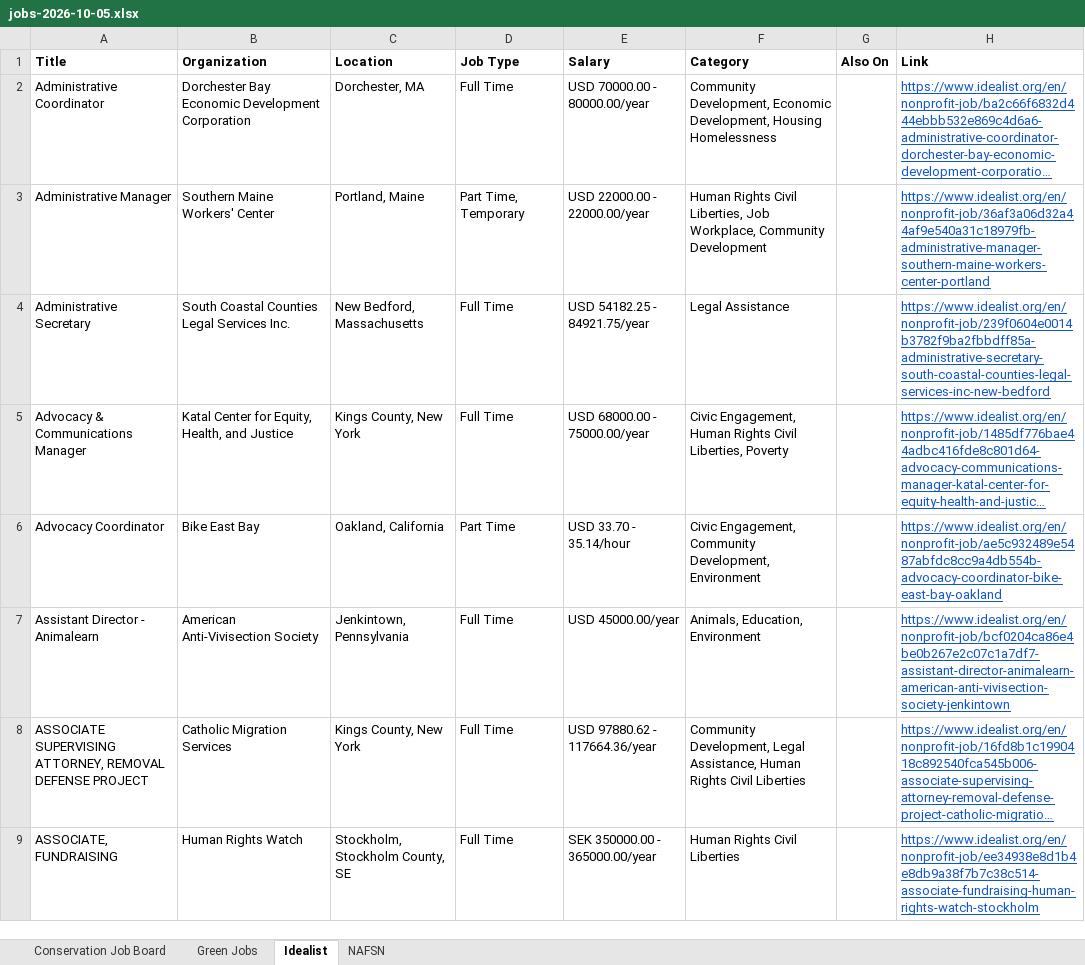
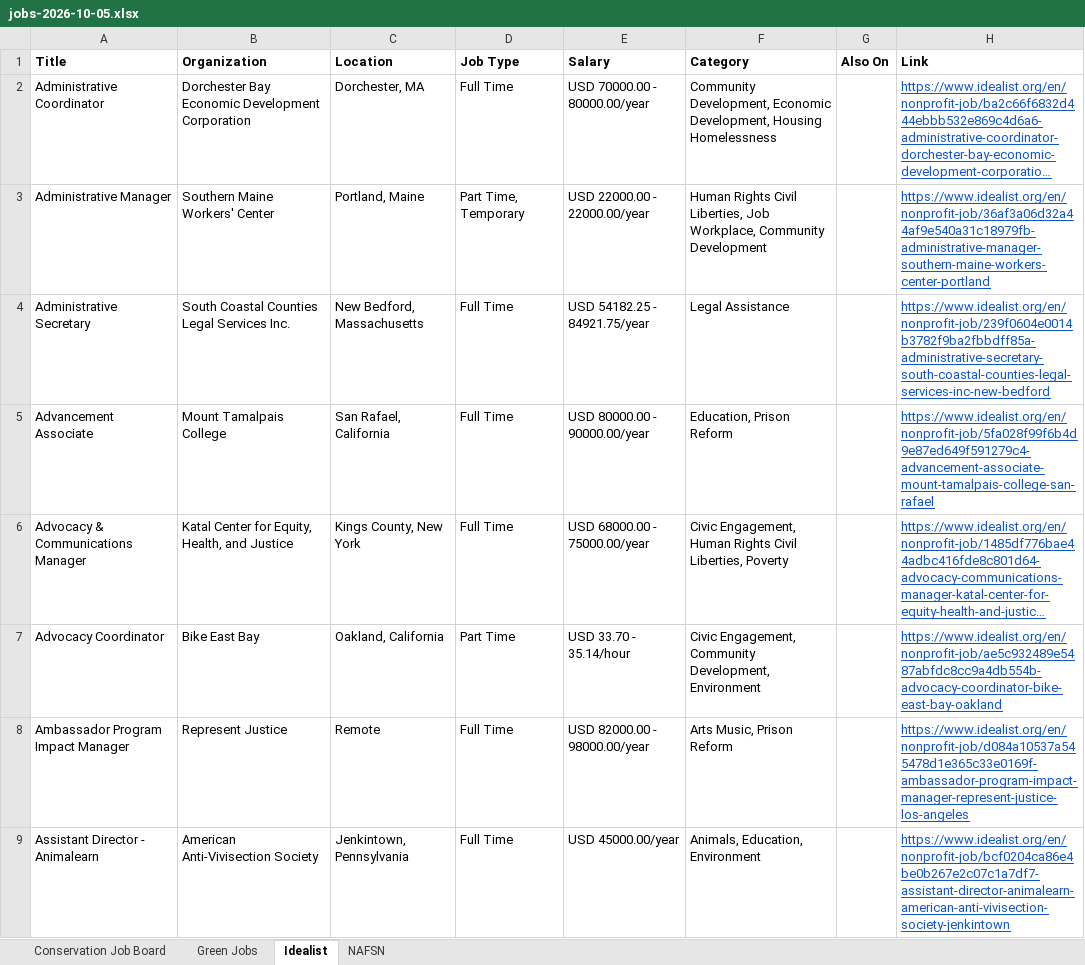
Before and after one commit to dchandarana07/jobs-digest, an Excel workbook: docs/xlsx/jobs-2026-10-05.xlsx, sheet Idealist, drawn as a sheet; only a part is shown; the shorter side is filled out with more unchanged rows; long unchanged cells end in …; values as stored, in another font and other column widths than the file's, no borders; the diff covers the shown part only; the diff names each change by its address in the sheet, - before the commit and + after, or states it on an @@ line.

```diff
--- a/docs/xlsx/jobs-2026-10-05.xlsx (sheet Idealist)
+++ b/docs/xlsx/jobs-2026-10-05.xlsx (sheet Idealist)
+row 5: Advancement Associate | Mount Tamalpais College | San Rafael, California | Full Time | USD 80000.00 - 90000.00/year | Education, Prison Reform |  | https://www.idealist.org/en/nonprofit-job/5fa028f99f6b4d9e87ed649f591279c4-advancement-associate-mount-tamalpais-college-san-rafael
+row 8: Ambassador Program Impact Manager | Represent Justice | Remote | Full Time | USD 82000.00 - 98000.00/year | Arts Music, Prison Reform |  | https://www.idealist.org/en/nonprofit-job/d084a10537a545478d1e365c33e0169f-ambassador-program-impact-manager-represent-justice-los-angeles
```
Also changed, not shown: 17 added rows elsewhere in this sheet, 5 other files.
